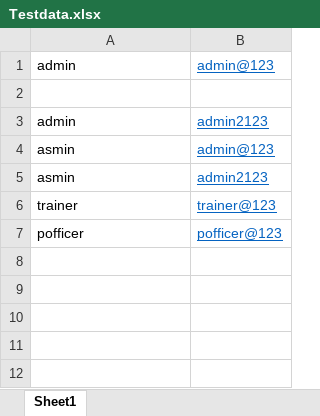
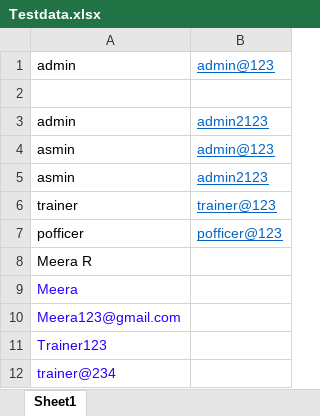
Before and after one commit to DhanyaArun/ICTAK-LearnerTracker, an Excel workbook: src/main/resources/Testdata.xlsx, sheet Sheet1, drawn as a sheet; values as stored, in another font and other column widths than the file's, no borders; the diff names each change by its address in the sheet, - before the commit and + after, or states it on an @@ line.

```diff
--- a/src/main/resources/Testdata.xlsx (sheet Sheet1)
+++ b/src/main/resources/Testdata.xlsx (sheet Sheet1)
+row 8: Meera R
+row 9: Meera
+row 10: Meera123@gmail.com
+row 11: Trainer123
+row 12: trainer@234
```
Also changed, not shown: 16 other files.
